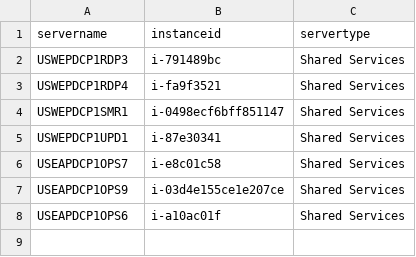
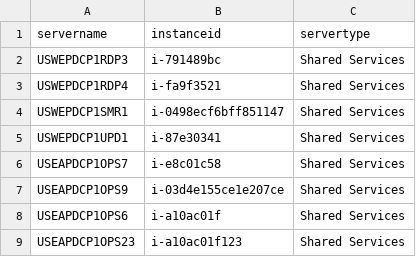
Before and after one commit to nathanielcaguioa/cp-automation-tool, a CSV file: cp-automation-tool-server-list.csv, drawn as a sheet.

Commit message:
Update cp-automation-tool-server-list.csv

```diff
--- a/cp-automation-tool-server-list.csv
+++ b/cp-automation-tool-server-list.csv
@@ -8 +8,2 @@ USEAPDCP1OPS9,i-03d4e155ce1e207ce,Shared Services
 USEAPDCP1OPS6,i-a10ac01f,Shared Services
+USEAPDCP1OPS23,i-a10ac01f123,Shared Services
```
